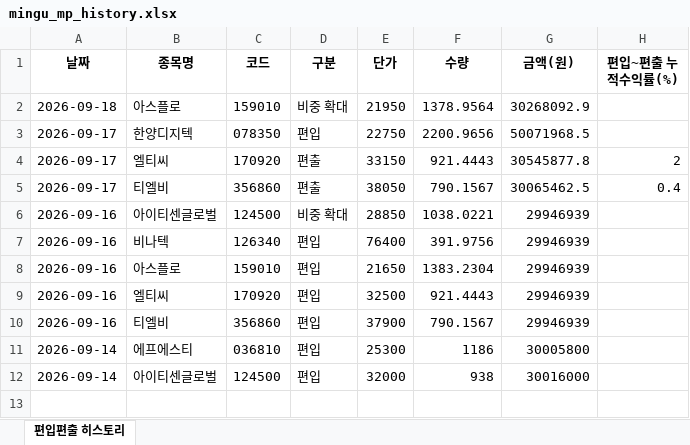
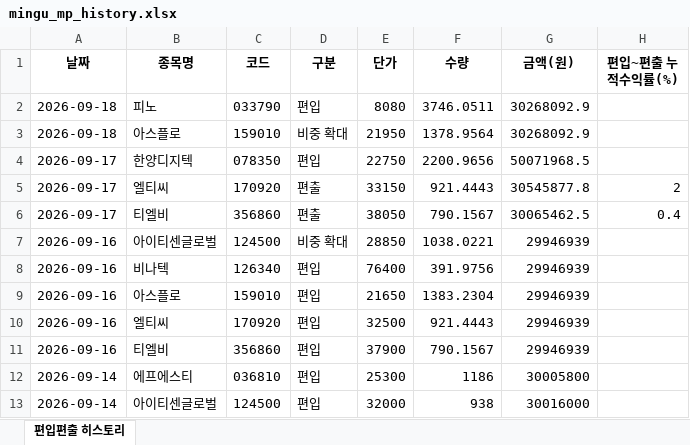
Before and after one commit to joonhakkim/liquidity-dashboard, an Excel workbook: docs/downloads/mingu_mp_history.xlsx, sheet 편입편출 히스토리, drawn as a sheet; values as stored, in another font and other column widths than the file's, no borders; the diff names each change by its address in the sheet, - before the commit and + after, or states it on an @@ line.

```diff
--- a/docs/downloads/mingu_mp_history.xlsx (sheet 편입편출 히스토리)
+++ b/docs/downloads/mingu_mp_history.xlsx (sheet 편입편출 히스토리)
+row 2: 2026-09-18 | 피노 | 033790 | 편입 | 8080 | 3746.0511 | 30268092.9
```
Also changed, not shown: docs/downloads/kosdaq_long_short_index_history.xlsx, docs/downloads/momentum_mp_history.xlsx, 14 other files.
